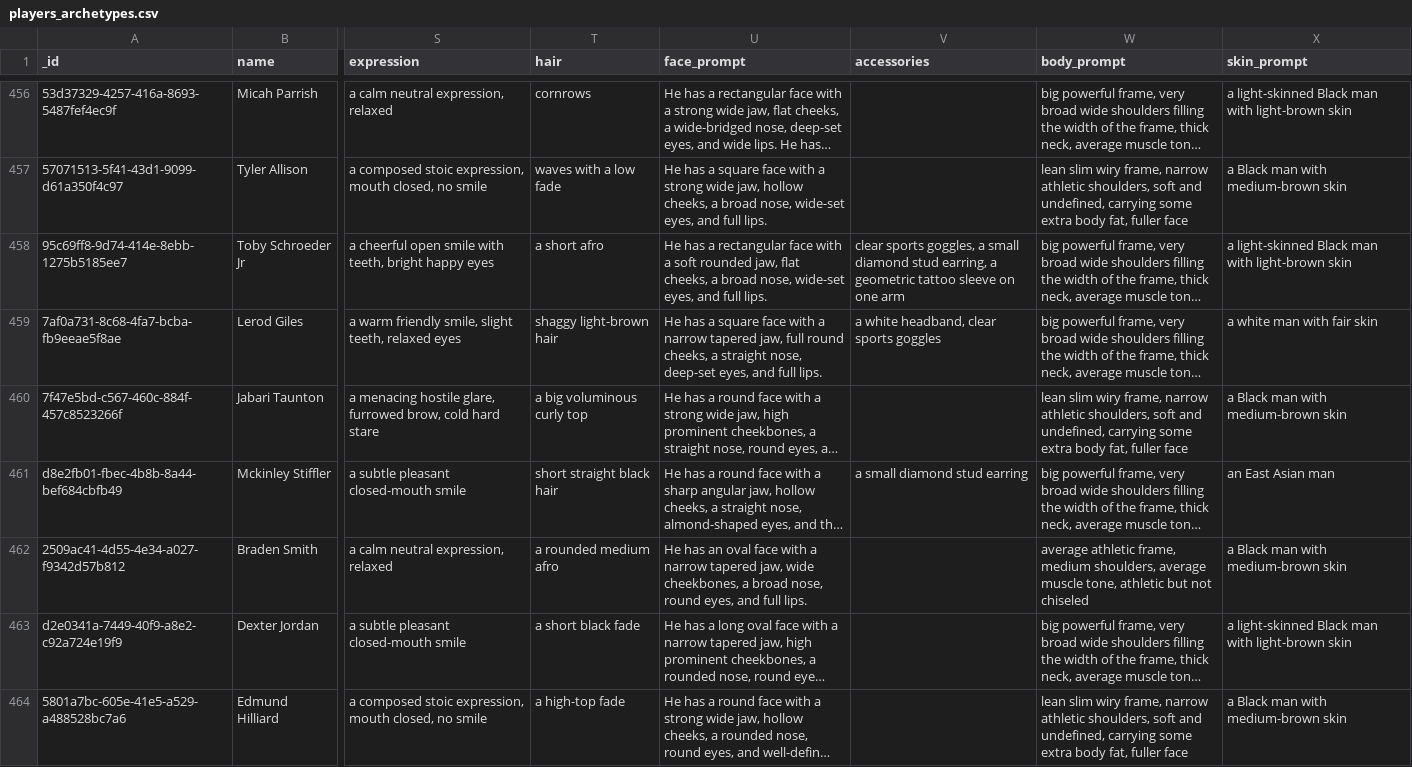
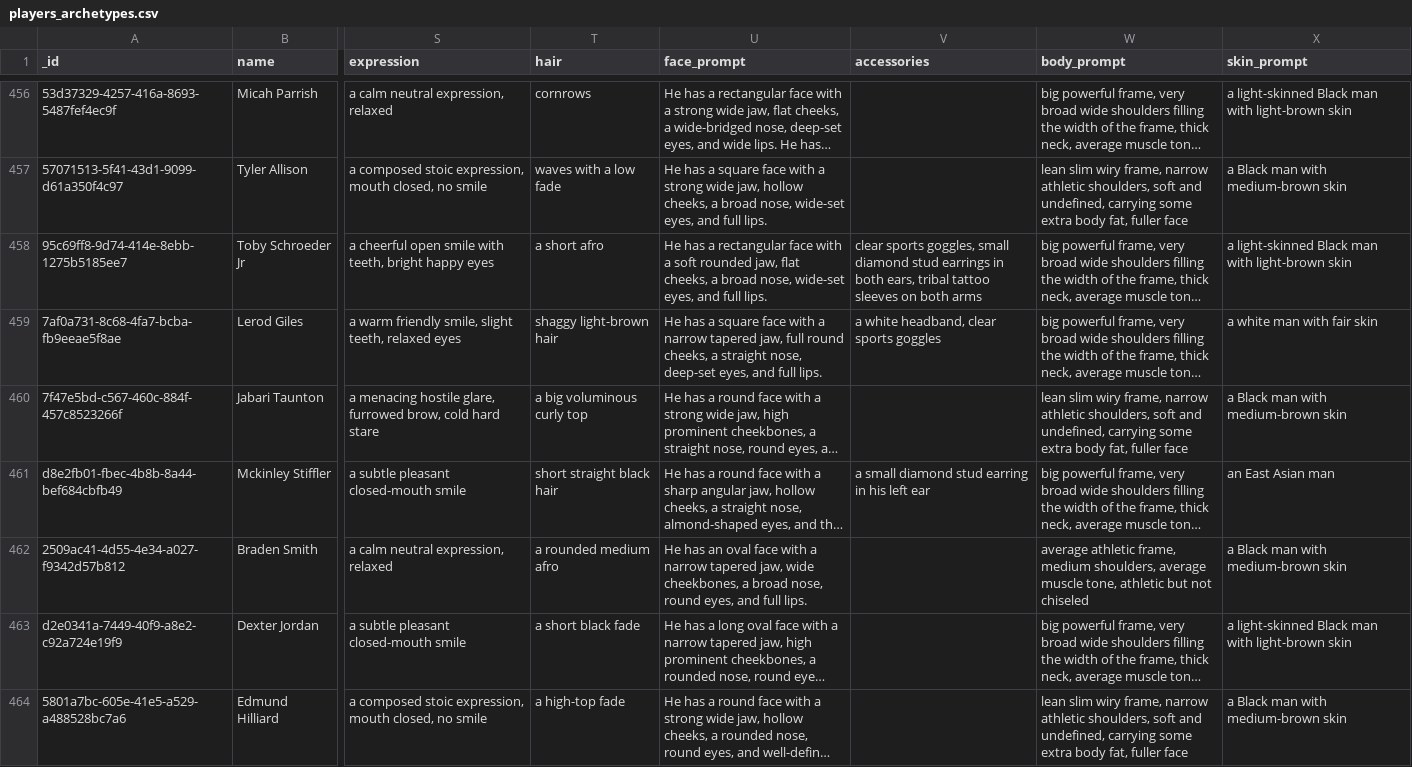
Before and after one commit to guyfromajax/gob-simplified, a CSV file: scripts/players_archetypes.csv, drawn as a sheet; only a part is shown, gaps mark what is left out; long unchanged cells end in …; the diff covers the shown part only; the diff names each change by its address in the sheet, - before the commit and + after, or states it on an @@ line.

```diff
--- a/scripts/players_archetypes.csv
+++ b/scripts/players_archetypes.csv
-V458 (accessories): …sports goggles, a small diamond stud earring, a geometric tattoo sleeve on one arm
+V458 (accessories): …sports goggles, small diamond stud earrings in both ears, tribal tattoo sleeves on both arms
-V461 (accessories): a small diamond stud earring
+V461 (accessories): a small diamond stud earring in his left ear
```
Also changed, not shown: 87 edited cells elsewhere in this file, 1 other file.
